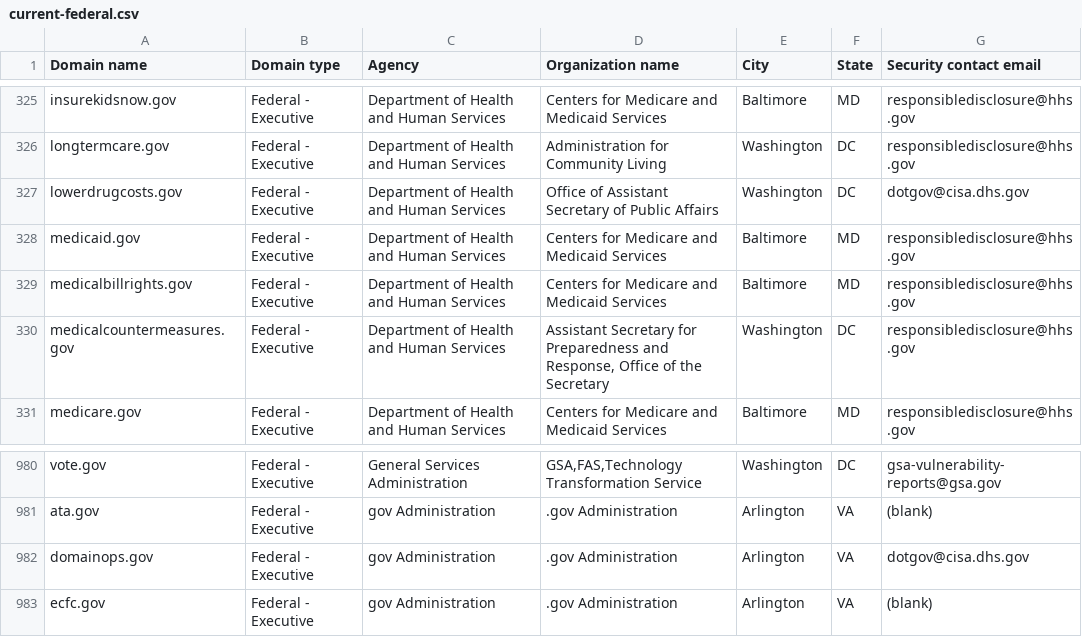
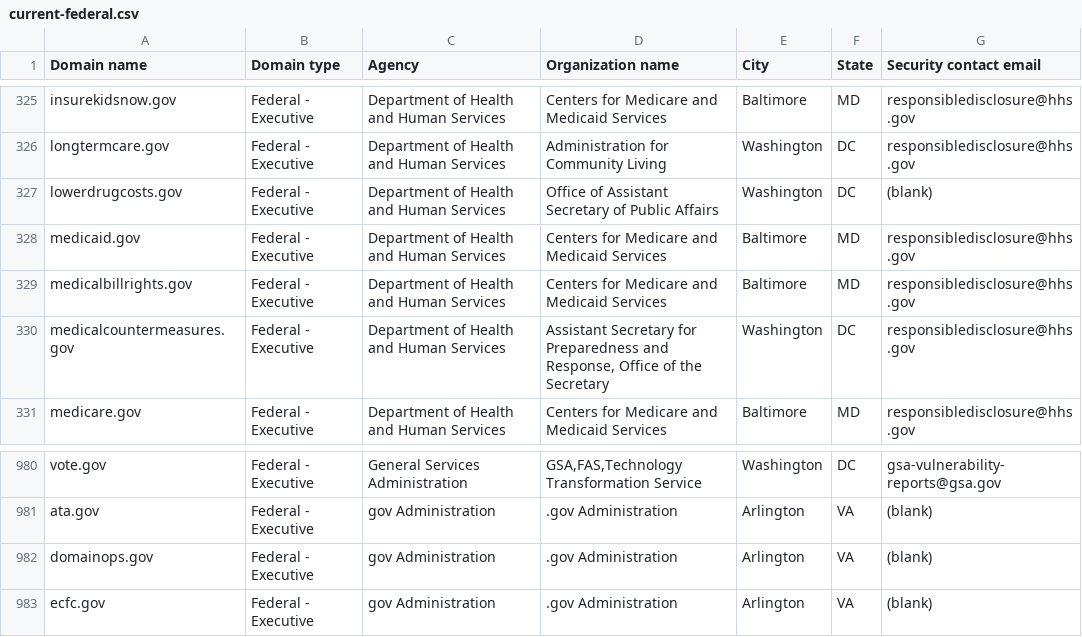
Before and after one commit to zandercymatics/dotgov-data, a CSV file: current-federal.csv, drawn as a sheet; only a part is shown, gaps mark what is left out.

Commit message:
Flat: latest data (2024-01-30T06:24:47.536Z) {   "date": "2024-01-30T06:24:47.536Z",   "files": [     {       "name": "current-federal.csv",       "deltaBytes": -24,       "source": "https://manage.get.gov/api/v1/get-report/current-federal"     },     {       "name": "current-full.csv",       "deltaBytes": -318,       "source": "https://manage.get.gov/api/v1/get-report/current-full"     }   ] }

```diff
--- a/current-federal.csv
+++ b/current-federal.csv
@@ -326,3 +326,3 @@ insurekidsnow.gov,Federal - Executive,Department of Health and Human Services,Ce
 longtermcare.gov,Federal - Executive,Department of Health and Human Services,Administration for Community Living,Washington,DC,responsibledisclosure@hhs.gov
-lowerdrugcosts.gov,Federal - Executive,Department of Health and Human Services,Office of Assistant Secretary of Public Affairs,Washington,DC,dotgov@cisa.dhs.gov
+lowerdrugcosts.gov,Federal - Executive,Department of Health and Human Services,Office of Assistant Secretary of Public Affairs,Washington,DC,(blank)
 medicaid.gov,Federal - Executive,Department of Health and Human Services,Centers for Medicare and Medicaid Services,Baltimore,MD,responsibledisclosure@hhs.gov
@@ -981,3 +981,3 @@ vote.gov,Federal - Executive,General Services Administration,"GSA,FAS,Technology
 ata.gov,Federal - Executive,gov Administration,.gov Administration,Arlington,VA,(blank)
-domainops.gov,Federal - Executive,gov Administration,.gov Administration,Arlington,VA,dotgov@cisa.dhs.gov
+domainops.gov,Federal - Executive,gov Administration,.gov Administration,Arlington,VA,(blank)
 ecfc.gov,Federal - Executive,gov Administration,.gov Administration,Arlington,VA,(blank)
```
Also changed, not shown: current-full.csv.
